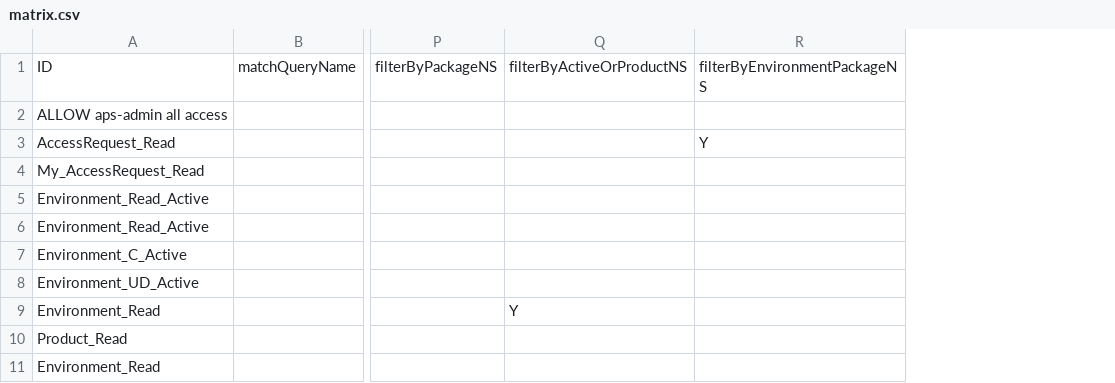
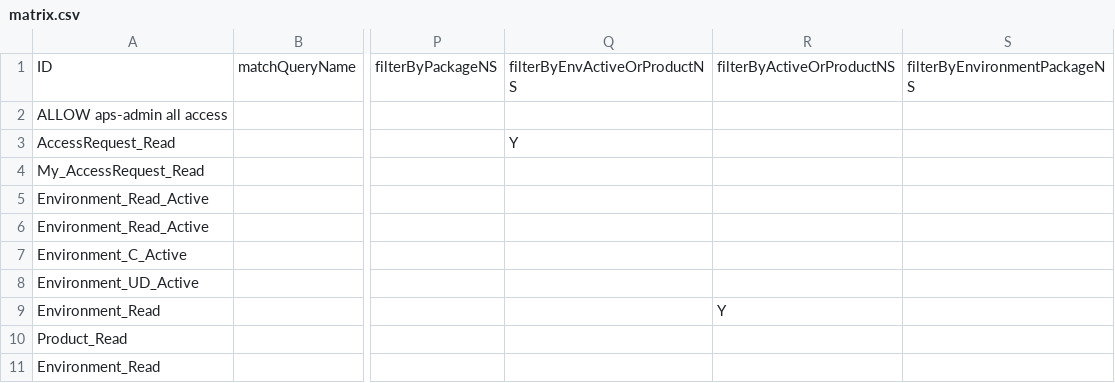
Before and after one commit to bcgov/api-services-portal, a CSV file: src/authz/matrix.csv, drawn as a sheet; only a part is shown, gaps mark what is left out; addresses are those after the commit; the diff names each change by its address in the sheet, - before the commit and + after, or states it on an @@ line.

Commit message:
upd authz

```diff
--- a/src/authz/matrix.csv
+++ b/src/authz/matrix.csv
+column Q, rows 1-3: filterByEnvActiveOrProductNS |  | Y
-S3: Y
+S3: (empty)
```
Also changed, not shown: 2 other files.
